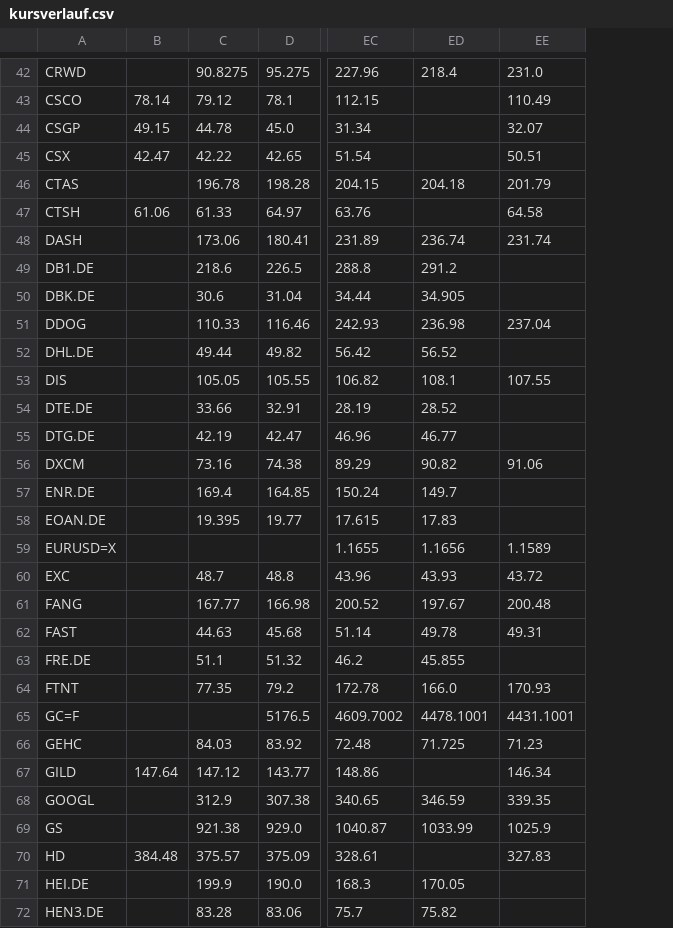
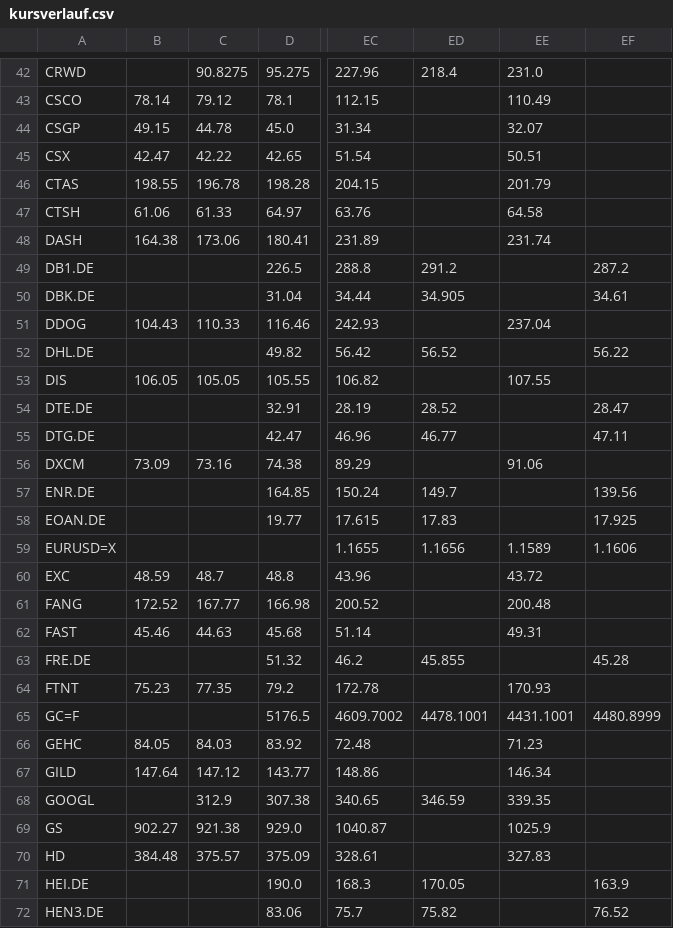
Before and after one commit to hahnpeterph-pixel/boersen-screening, a CSV file: docs/kursverlauf.csv, drawn as a sheet; only a part is shown, gaps mark what is left out; the diff covers the shown part only; the diff names each change by its address in the sheet, - before the commit and + after, or states it on an @@ line.

```diff
--- a/docs/kursverlauf.csv
+++ b/docs/kursverlauf.csv
+column EF, rows 49-72: 287.2 | 34.61 |  | 56.22 |  | 28.47 | 47.11 |  | 139.56 | 17.925 | 1.1606 |  |  |  | 45.28 |  | 4480.8999 |  |  |  |  |  | 163.9 | 76.52
-B46: (empty)
+B46: 198.55
-ED46: 204.18
+ED46: (empty)
-B48: (empty)
+B48: 164.38
-ED48: 236.74
+ED48: (empty)
-C49: 218.6
+C49: (empty)
-C50: 30.6
+C50: (empty)
-B51: (empty)
+B51: 104.43
-ED51: 236.98
+ED51: (empty)
-C52: 49.44
+C52: (empty)
-B53: (empty)
+B53: 106.05
-ED53: 108.1
+ED53: (empty)
-C54: 33.66
+C54: (empty)
-C55: 42.19
+C55: (empty)
-B56: (empty)
+B56: 73.09
-ED56: 90.82
+ED56: (empty)
-C57: 169.4
+C57: (empty)
-C58: 19.395
+C58: (empty)
-B60: (empty)
+B60: 48.59
-ED60: 43.93
+ED60: (empty)
-B61: (empty)
+B61: 172.52
-ED61: 197.67
+ED61: (empty)
-B62: (empty)
+B62: 45.46
-ED62: 49.78
+ED62: (empty)
-C63: 51.1
+C63: (empty)
-B64: (empty)
+B64: 75.23
-ED64: 166.0
+ED64: (empty)
-B66: (empty)
+B66: 84.05
-ED66: 71.725
+ED66: (empty)
-B69: (empty)
+B69: 902.27
-ED69: 1033.99
+ED69: (empty)
-C71: 199.9
+C71: (empty)
-C72: 83.28
+C72: (empty)
```
Also changed, not shown: 54 edited cells elsewhere in this file, docs/analysten.csv, docs/marktdaten.csv, 10 other files.
